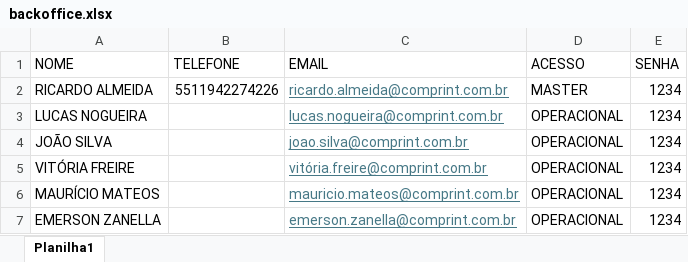
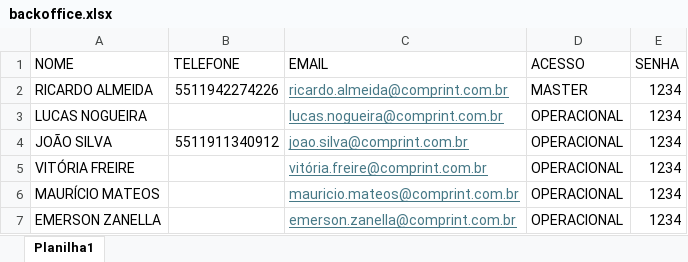
Before and after one commit to Karamith/chatbot-whatsapp-estoque, an Excel workbook: data/backoffice/backoffice.xlsx, sheet Planilha1, drawn as a sheet; values as stored, in another font and other column widths than the file's, no borders; the diff names each change by its address in the sheet, - before the commit and + after, or states it on an @@ line.

Commit message:
fix: corrigir telefone null do João Silva na tabela backoffice - Telefone 5511911340912 estava ausente no banco de dados - Atualizado banco SQLite e confirmada planilha com dados corretos - Corrige notificações WhatsApp e e-mail do usuário joao

```diff
--- a/data/backoffice/backoffice.xlsx (sheet Planilha1)
+++ b/data/backoffice/backoffice.xlsx (sheet Planilha1)
-B4 (TELEFONE): (empty)
+B4 (TELEFONE): 5511911340912
```
